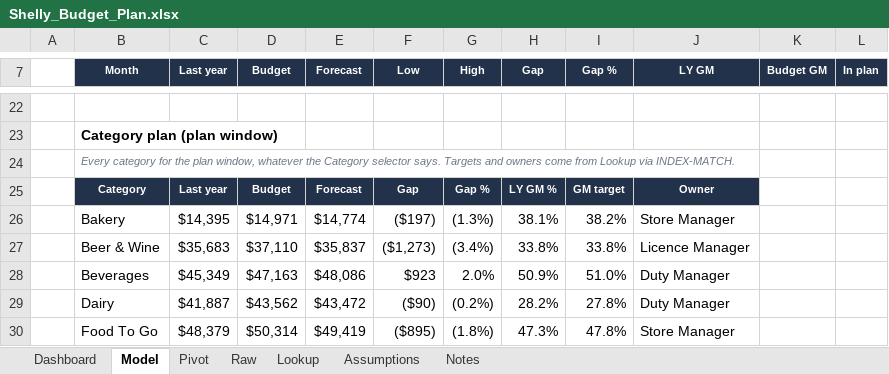
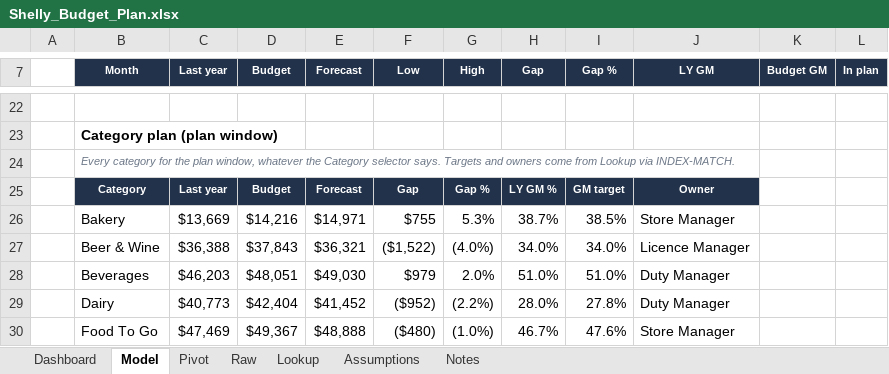
Before and after one commit to Pavi44M/Agent-Shelly-0.3, an Excel workbook: docs/reports/Shelly_Budget_Plan.xlsx, sheet Model, drawn as a sheet; only a part is shown, gaps mark what is left out; values as stored, in another font and other column widths than the file's, no borders; conditional formats not drawn; the diff covers the shown part only; the diff names each change by its address in the sheet, - before the commit and + after, or states it on an @@ line.

```diff
--- a/docs/reports/Shelly_Budget_Plan.xlsx (sheet Model)
+++ b/docs/reports/Shelly_Budget_Plan.xlsx (sheet Model)
-C26 (Last year): $14,395
+C26 (Last year): $13,669
-D26 (Budget): $14,971
+D26 (Budget): $14,216
-E26 (Forecast): $14,774
+E26 (Forecast): $14,971
-F26 (Low): ($197)
+F26 (Low): $755
-G26 (High): (1.3%)
+G26 (High): 5.3%
-H26 (Gap): 38.1%
+H26 (Gap): 38.7%
-I26 (Gap %): 38.2%
+I26 (Gap %): 38.5%
-C27 (Last year): $35,683
+C27 (Last year): $36,388
-D27 (Budget): $37,110
+D27 (Budget): $37,843
-E27 (Forecast): $35,837
+E27 (Forecast): $36,321
-F27 (Low): ($1,273)
+F27 (Low): ($1,522)
-G27 (High): (3.4%)
+G27 (High): (4.0%)
-H27 (Gap): 33.8%
+H27 (Gap): 34.0%
-I27 (Gap %): 33.8%
+I27 (Gap %): 34.0%
-C28 (Last year): $45,349
+C28 (Last year): $46,203
-D28 (Budget): $47,163
+D28 (Budget): $48,051
-E28 (Forecast): $48,086
+E28 (Forecast): $49,030
-F28 (Low): $923
+F28 (Low): $979
-H28 (Gap): 50.9%
+H28 (Gap): 51.0%
-C29 (Last year): $41,887
+C29 (Last year): $40,773
-D29 (Budget): $43,562
+D29 (Budget): $42,404
-E29 (Forecast): $43,472
+E29 (Forecast): $41,452
-F29 (Low): ($90)
+F29 (Low): ($952)
-G29 (High): (0.2%)
+G29 (High): (2.2%)
-H29 (Gap): 28.2%
+H29 (Gap): 28.0%
-C30 (Last year): $48,379
+C30 (Last year): $47,469
-D30 (Budget): $50,314
+D30 (Budget): $49,367
-E30 (Forecast): $49,419
+E30 (Forecast): $48,888
-F30 (Low): ($895)
+F30 (Low): ($480)
-G30 (High): (1.8%)
+G30 (High): (1.0%)
-H30 (Gap): 47.3%
+H30 (Gap): 46.7%
-I30 (Gap %): 47.8%
+I30 (Gap %): 47.6%
```
Also changed, not shown: 1 added row, 1 removed row and 152 edited cells elsewhere in this sheet, sheet Raw, sheet Pivot, sheet Dashboard, sheet Lookup, sheet Notes, sheet Assumptions, formulas that keep their value, docs/reports/Shelly_13_Week_Forecast.xlsx, docs/reports/Shelly_Category_Review.xlsx, 36 other files.
